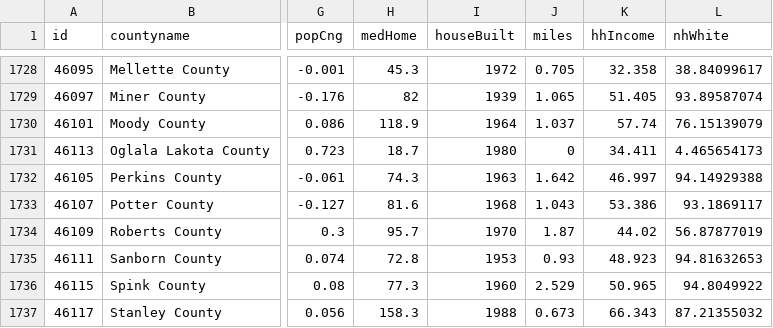
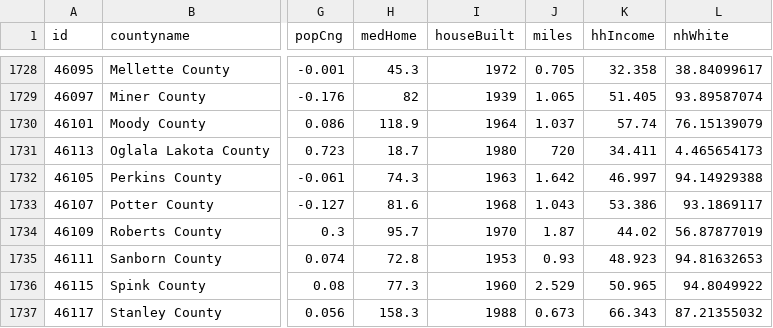
Before and after one commit to brianmcgill/acp-rural, a CSV file: data/acprural.csv, drawn as a sheet; only a part is shown, gaps mark what is left out; the diff names each change by its address in the sheet, - before the commit and + after, or states it on an @@ line.

Commit message:
Oglala Lakota fix

```diff
--- a/data/acprural.csv
+++ b/data/acprural.csv
-J1731 (miles): 0
+J1731 (miles): 720
```
